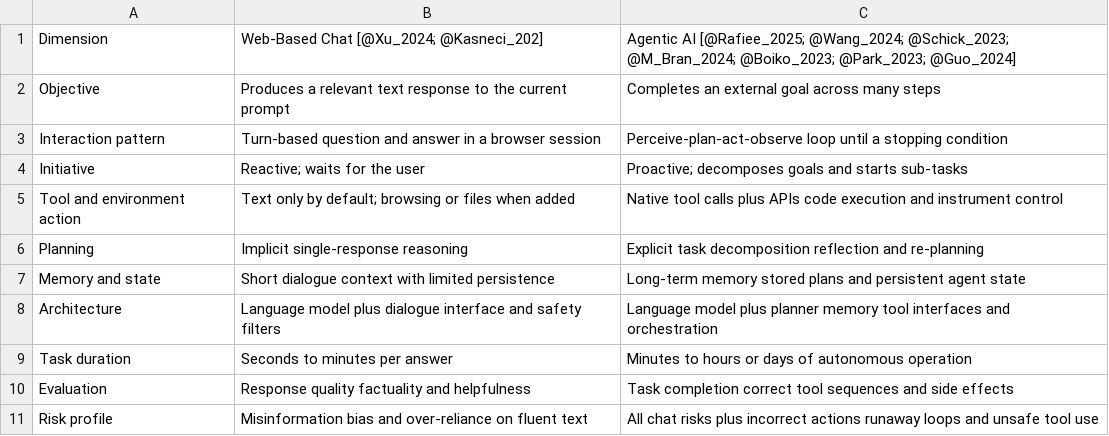
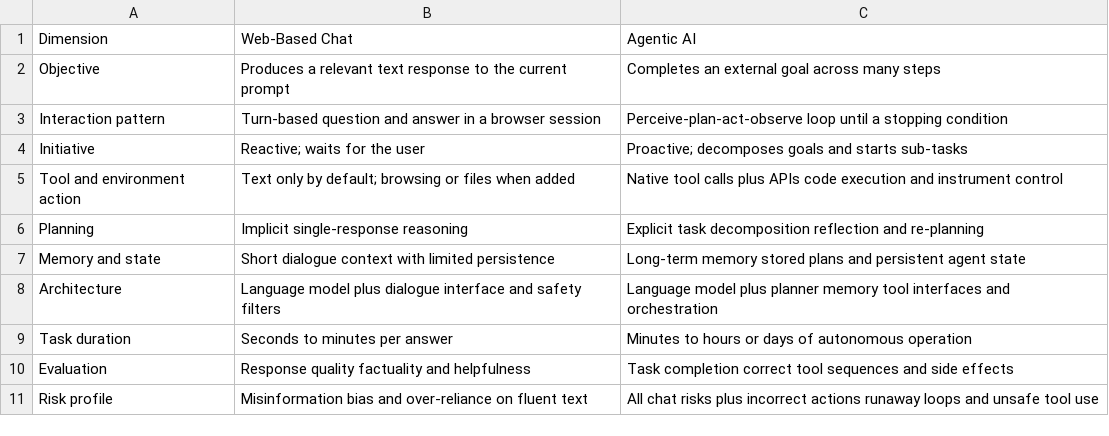
Before and after one commit to benmarwick/agenticai, a CSV file: analysis/figures/table-chat-vs-agentic.csv, drawn as a sheet.

Commit message:
table captions

```diff
--- a/analysis/figures/table-chat-vs-agentic.csv
+++ b/analysis/figures/table-chat-vs-agentic.csv
@@ -1,2 +1,2 @@
-Dimension,Web-Based Chat  [@Xu_2024; @Kasneci_202],Agentic AI [@Rafiee_2025; @Wang_2024; @Schick_2023; @M_Bran_2024; @Boiko_2023; @Park_2023; @Guo_2024]
+Dimension,Web-Based Chat,Agentic AI
 Objective,Produces a relevant text response to the current prompt,Completes an external goal across many steps
```
Also changed, not shown: analysis/figures/table-helm-vs-loop.csv, 5 other files.
